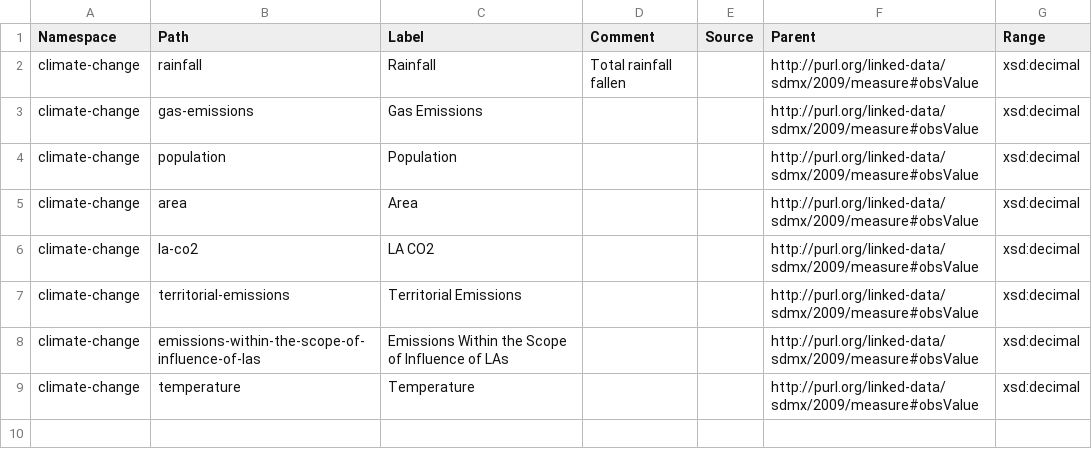
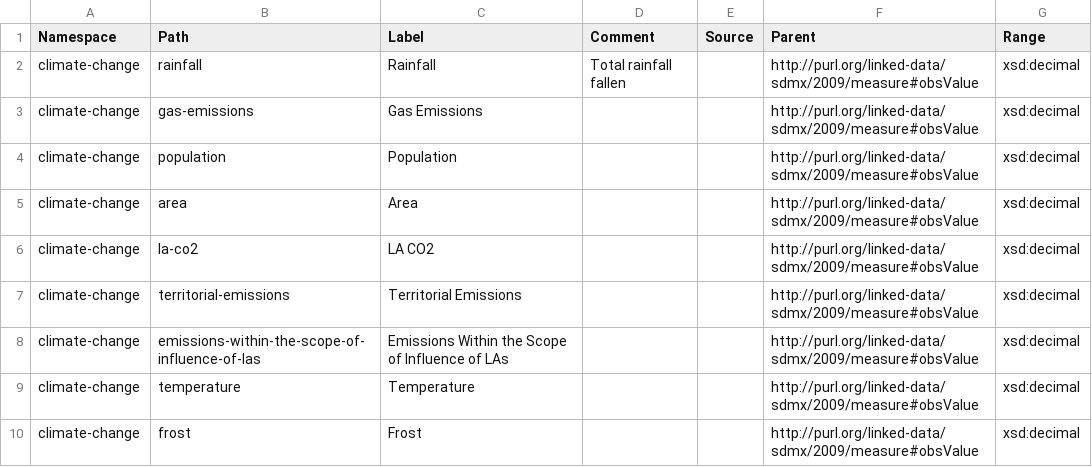
Before and after one commit to GSS-Cogs/family-climate-change, a CSV file: reference/measures.csv, drawn as a sheet; the diff names each change by its address in the sheet, - before the commit and + after, or states it on an @@ line.

Commit message:
update

```diff
--- a/reference/measures.csv
+++ b/reference/measures.csv
+row 10: climate-change | frost | Frost |  |  | http://purl.org/linked-data/sdmx/2009/measure#obsValue | xsd:decimal
```
